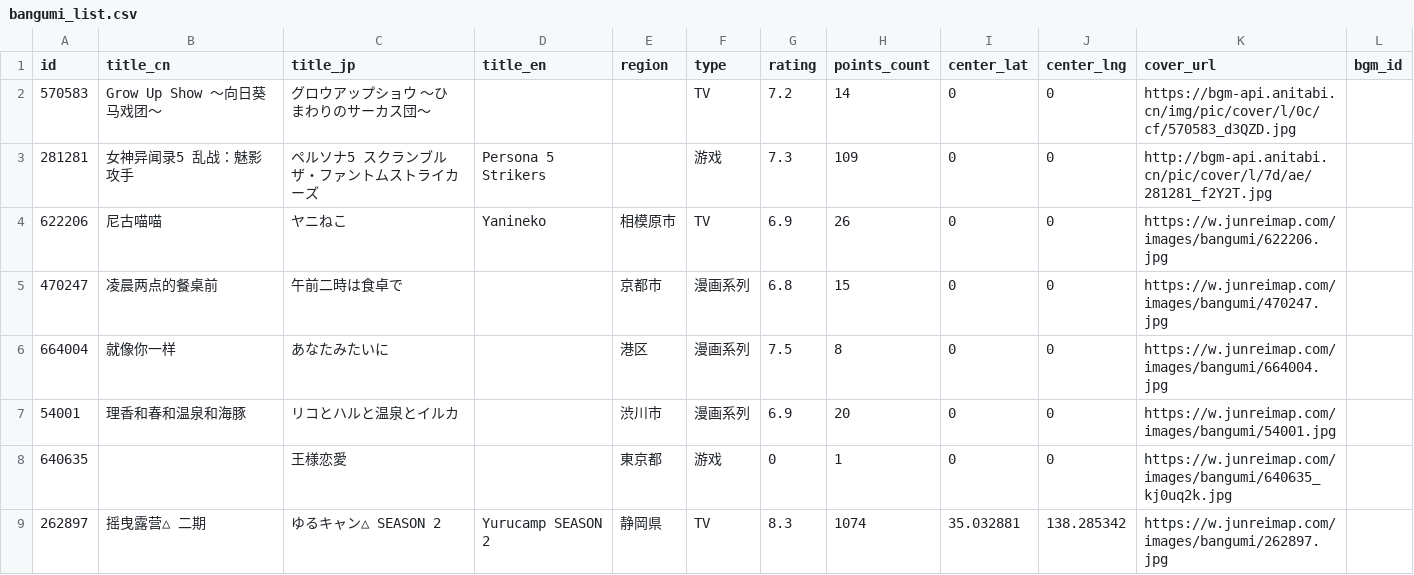
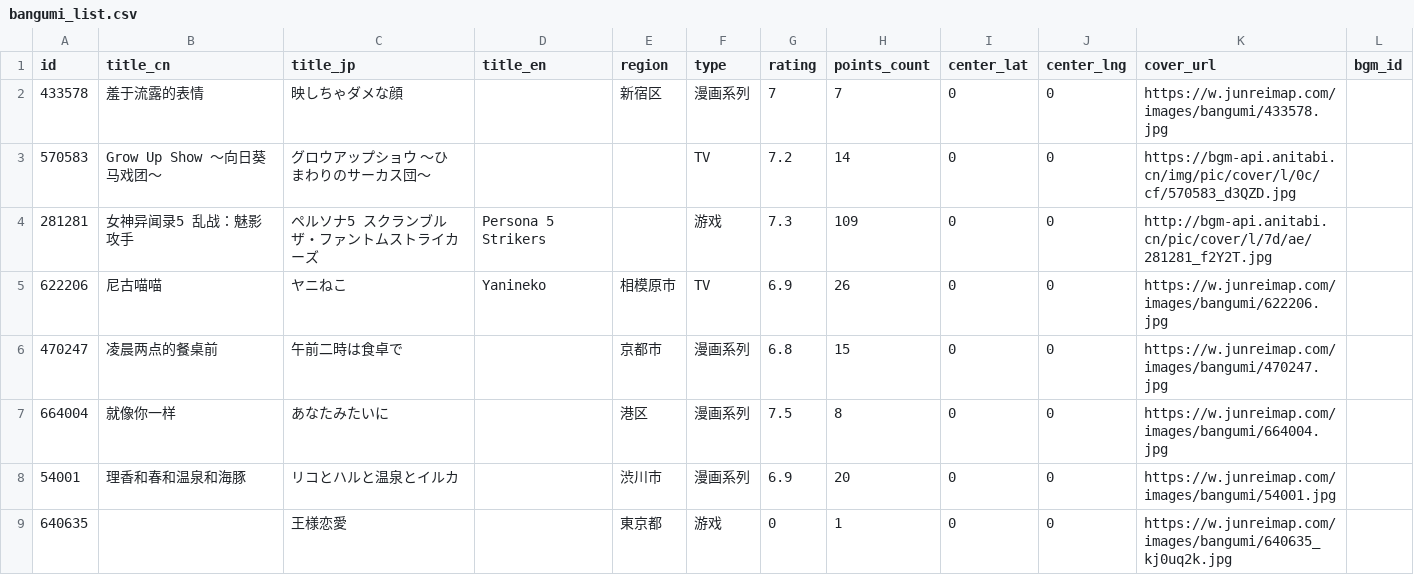
Before and after one commit to Xmader/anitabi_backup, a CSV file: data/bangumi_list.csv, drawn as a sheet; only a part is shown; the shorter side is filled out with more unchanged rows; the diff names each change by its address in the sheet, - before the commit and + after, or states it on an @@ line.

```diff
--- a/data/bangumi_list.csv
+++ b/data/bangumi_list.csv
+row 2: 433578 | 羞于流露的表情 | 映しちゃダメな顔 |  | 新宿区 | 漫画系列 | 7 | 7 | 0 | 0 | https://w.junreimap.com/images/bangumi/433578.jpg
```
Also changed, not shown: 20 other files.
